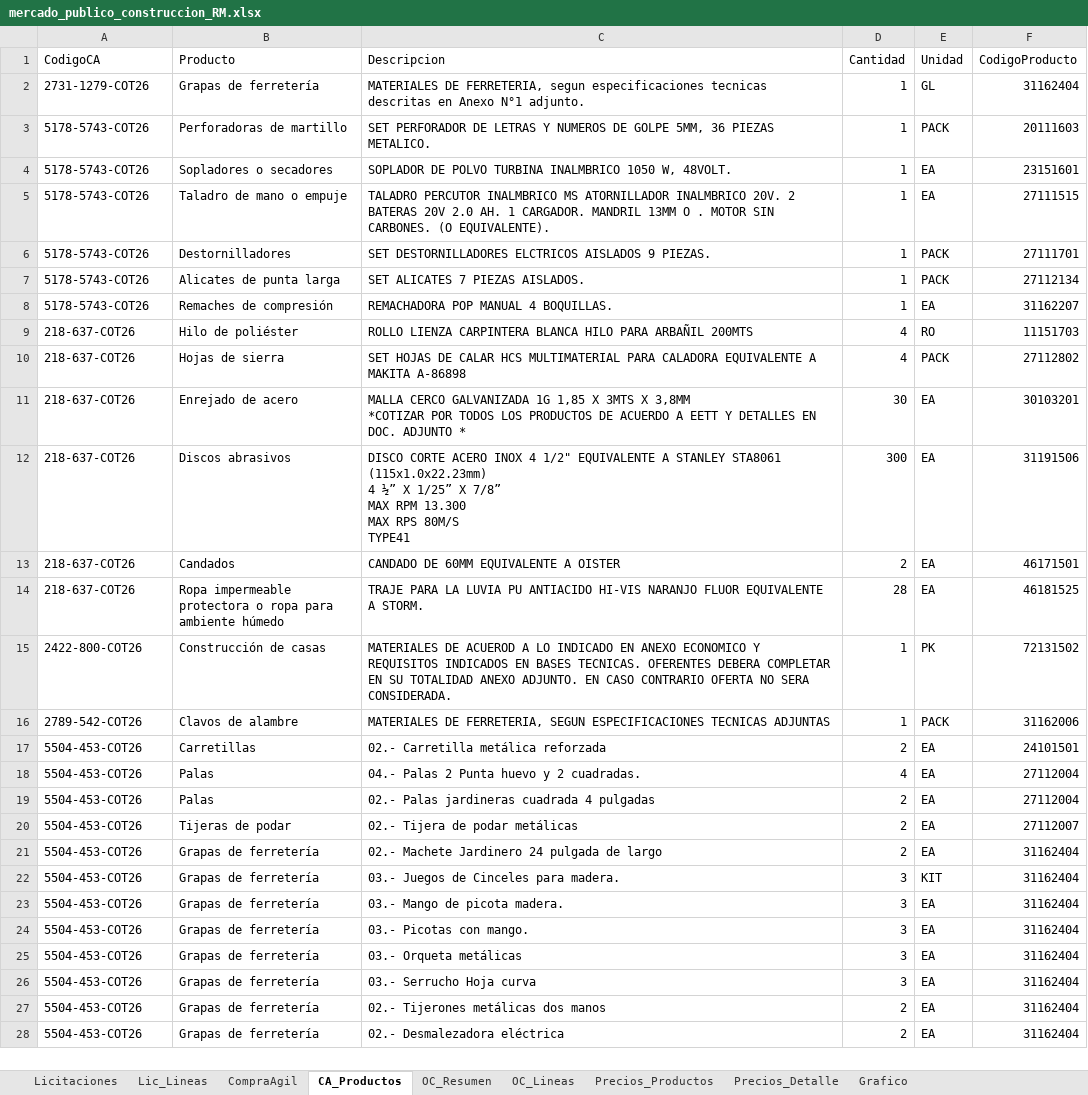
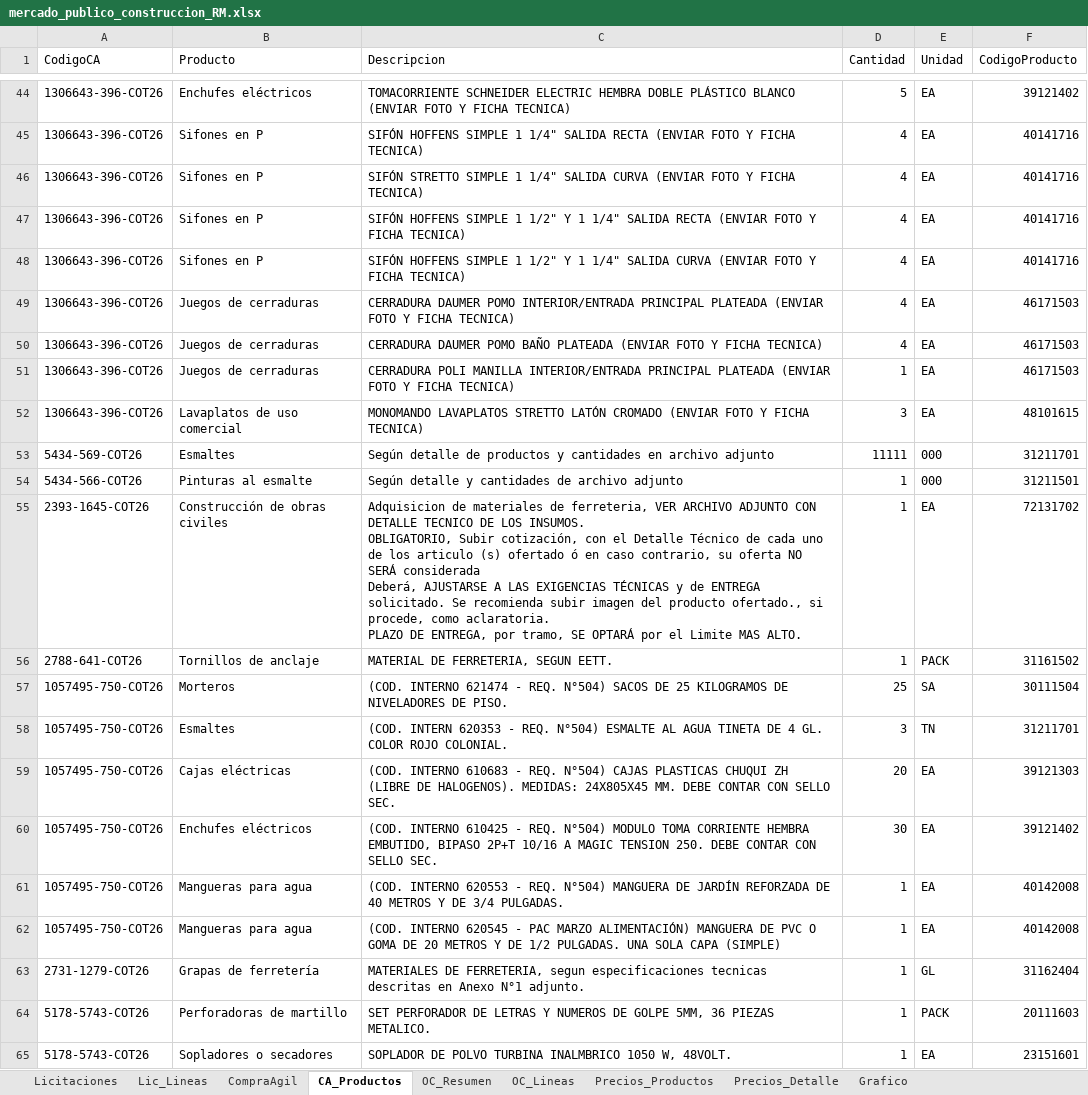
Before and after one commit to tchavarri/monitor-mercado-publico, an Excel workbook: docs/mercado_publico_construccion_RM.xlsx, sheet CA_Productos, drawn as a sheet; only a part is shown, gaps mark what is left out; the shorter side is filled out with more unchanged rows; values as stored, in another font and other column widths than the file's, no borders; ↵ is a line break in a cell; the diff covers the shown part only; the diff names each change by its address in the sheet, - before the commit and + after, or states it on an @@ line.

```diff
--- a/docs/mercado_publico_construccion_RM.xlsx (sheet CA_Productos)
+++ b/docs/mercado_publico_construccion_RM.xlsx (sheet CA_Productos)
+row 44: 1306643-396-COT26 | Enchufes eléctricos | TOMACORRIENTE SCHNEIDER ELECTRIC HEMBRA DOBLE PLÁSTICO BLANCO (ENVIAR FOTO Y FICHA TECNICA) | 5 | EA | 39121402
+row 45: 1306643-396-COT26 | Sifones en P | SIFÓN HOFFENS SIMPLE 1 1/4" SALIDA RECTA (ENVIAR FOTO Y FICHA TECNICA) | 4 | EA | 40141716
+row 46: 1306643-396-COT26 | Sifones en P | SIFÓN STRETTO SIMPLE 1 1/4" SALIDA CURVA (ENVIAR FOTO Y FICHA TECNICA) | 4 | EA | 40141716
+row 47: 1306643-396-COT26 | Sifones en P | SIFÓN HOFFENS SIMPLE 1 1/2" Y 1 1/4" SALIDA RECTA (ENVIAR FOTO Y FICHA TECNICA) | 4 | EA | 40141716
+row 48: 1306643-396-COT26 | Sifones en P | SIFÓN HOFFENS SIMPLE 1 1/2" Y 1 1/4" SALIDA CURVA (ENVIAR FOTO Y FICHA TECNICA) | 4 | EA | 40141716
+row 49: 1306643-396-COT26 | Juegos de cerraduras | CERRADURA DAUMER POMO INTERIOR/ENTRADA PRINCIPAL PLATEADA (ENVIAR FOTO Y FICHA TECNICA) | 4 | EA | 46171503
+row 50: 1306643-396-COT26 | Juegos de cerraduras | CERRADURA DAUMER POMO BAÑO PLATEADA (ENVIAR FOTO Y FICHA TECNICA) | 4 | EA | 46171503
+row 51: 1306643-396-COT26 | Juegos de cerraduras | CERRADURA POLI MANILLA INTERIOR/ENTRADA PRINCIPAL PLATEADA (ENVIAR FOTO Y FICHA TECNICA) | 1 | EA | 46171503
+row 52: 1306643-396-COT26 | Lavaplatos de uso comercial | MONOMANDO LAVAPLATOS STRETTO LATÓN CROMADO (ENVIAR FOTO Y FICHA TECNICA) | 3 | EA | 48101615
+row 53: 5434-569-COT26 | Esmaltes | Según detalle de productos y cantidades en archivo adjunto | 11111 | 000 | 31211701
+row 54: 5434-566-COT26 | Pinturas al esmalte | Según detalle y cantidades de archivo adjunto | 1 | 000 | 31211501
+row 55: 2393-1645-COT26 | Construcción de obras civiles | Adquisicion de materiales de ferreteria, VER ARCHIVO ADJUNTO CON DETALLE TECNICO DE LOS INSUMOS. ↵ OBLIGATORIO, Subir cotización, con el Detalle Técnico de cada uno de los articulo (s) ofertado ó en caso contrario, su oferta NO SERÁ considerada ↵ Deberá, AJUSTARSE A LAS EXIGENCIAS TÉCNICAS y de ENTREGA solicitado. Se recomienda subir imagen del producto ofertado., si procede, como aclaratoria. ↵ PLAZO DE ENTREGA, por tramo, SE OPTARÁ por el Limite MAS ALTO. | 1 | EA | 72131702
+row 56: 2788-641-COT26 | Tornillos de anclaje | MATERIAL DE FERRETERIA, SEGUN EETT. | 1 | PACK | 31161502
+row 57: 1057495-750-COT26 | Morteros | (COD. INTERNO 621474 - REQ. N°504) SACOS DE 25 KILOGRAMOS DE NIVELADORES DE PISO. | 25 | SA | 30111504
+row 58: 1057495-750-COT26 | Esmaltes | (COD. INTERN 620353 - REQ. N°504) ESMALTE AL AGUA TINETA DE 4 GL. COLOR ROJO COLONIAL. | 3 | TN | 31211701
+row 59: 1057495-750-COT26 | Cajas eléctricas | (COD. INTERNO 610683 - REQ. N°504) CAJAS PLASTICAS CHUQUI ZH (LIBRE DE HALOGENOS). MEDIDAS: 24X805X45 MM. DEBE CONTAR CON SELLO SEC. | 20 | EA | 39121303
+row 60: 1057495-750-COT26 | Enchufes eléctricos | (COD. INTERNO 610425 - REQ. N°504) MODULO TOMA CORRIENTE HEMBRA EMBUTIDO, BIPASO 2P+T 10/16 A MAGIC TENSION 250. DEBE CONTAR CON SELLO SEC. | 30 | EA | 39121402
+row 61: 1057495-750-COT26 | Mangueras para agua | (COD. INTERNO 620553 - REQ. N°504) MANGUERA DE JARDÍN REFORZADA DE 40 METROS Y DE 3/4 PULGADAS. | 1 | EA | 40142008
+row 62: 1057495-750-COT26 | Mangueras para agua | (COD. INTERNO 620545 - PAC MARZO ALIMENTACIÓN) MANGUERA DE PVC O GOMA DE 20 METROS Y DE 1/2 PULGADAS. UNA SOLA CAPA (SIMPLE) | 1 | EA | 40142008
```
Also changed, not shown: 44 added rows and 29 removed rows elsewhere in this sheet, sheet Lic_Lineas, sheet OC_Lineas, sheet CompraAgil, sheet OC_Resumen, sheet Licitaciones, charts or pictures, 3 other files.
